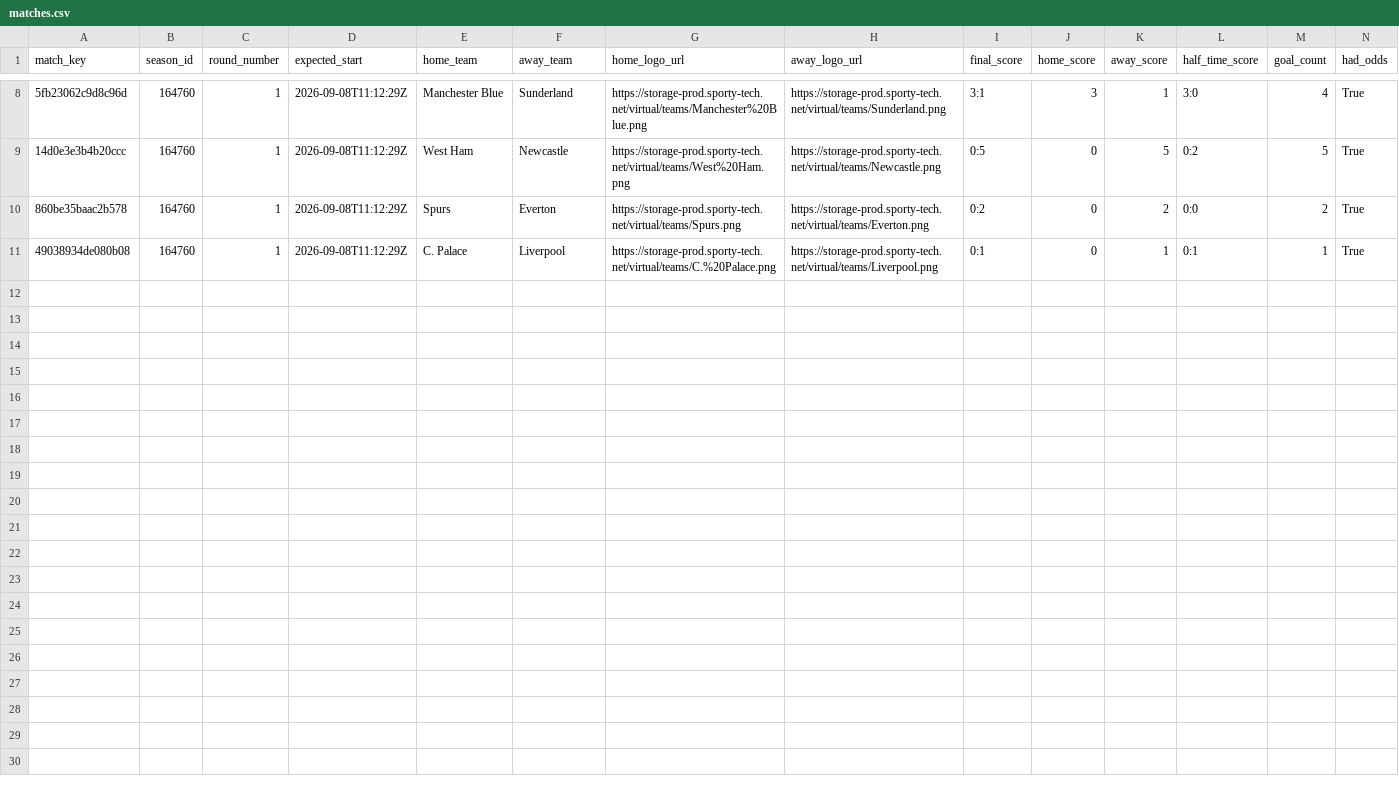
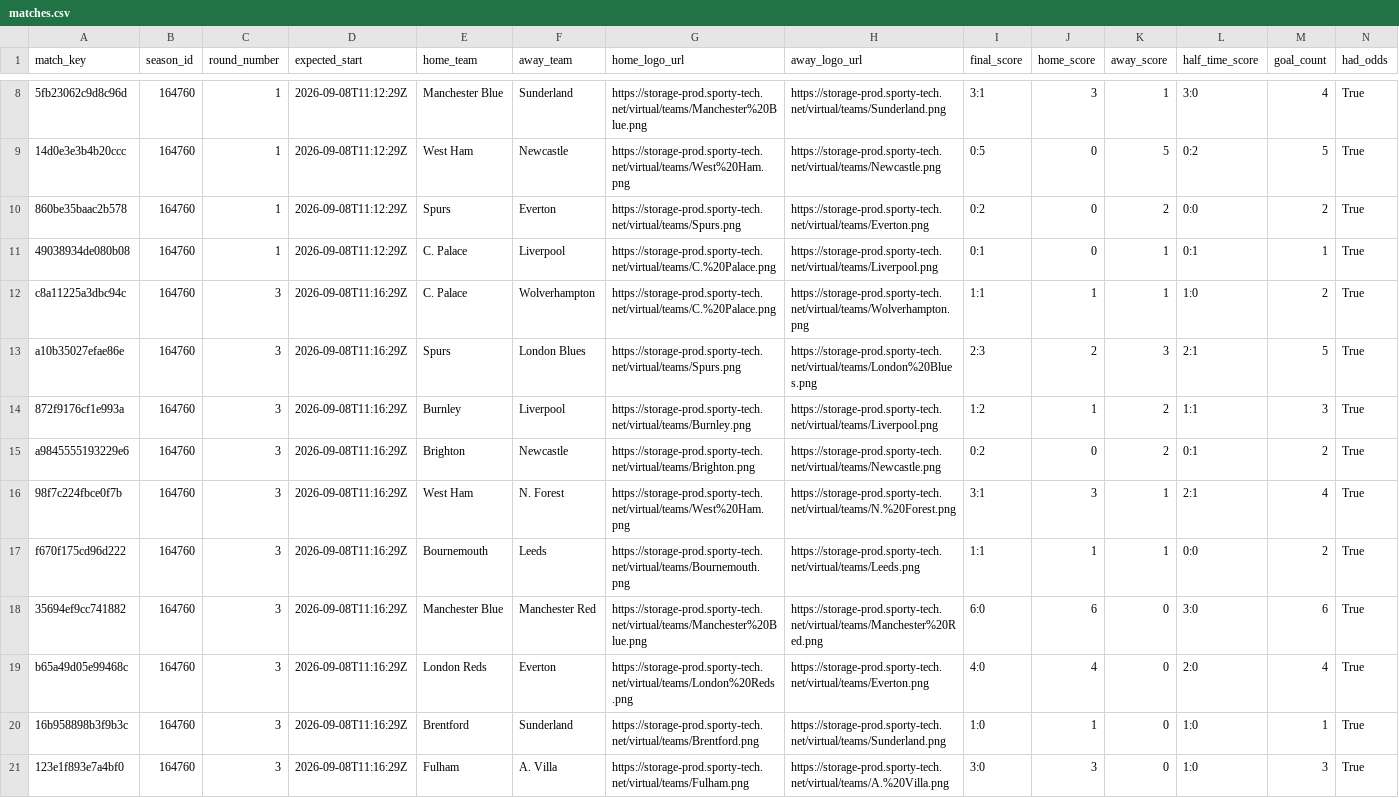
Before and after one commit to michaeldiary77-sys/virtual-leagues-collector, a CSV file: data/8035_english-league/matches.csv, drawn as a sheet; only a part is shown, gaps mark what is left out; rows hold the shown columns only; the diff names each change by its address in the sheet, - before the commit and + after, or states it on an @@ line.

```diff
--- a/data/8035_english-league/matches.csv
+++ b/data/8035_english-league/matches.csv
+row 12: c8a11225a3dbc94c | 164760 | 3 | 2026-09-08T11:16:29Z | C. Palace | Wolverhampton | https://storage-prod.sporty-tech.net/virtual/teams/C.%20Palace.png | https://storage-prod.sporty-tech.net/virtual/teams/Wolverhampton.png | 1:1 | 1 | 1 | 1:0 | 2 | True
+row 13: a10b35027efae86e | 164760 | 3 | 2026-09-08T11:16:29Z | Spurs | London Blues | https://storage-prod.sporty-tech.net/virtual/teams/Spurs.png | https://storage-prod.sporty-tech.net/virtual/teams/London%20Blues.png | 2:3 | 2 | 3 | 2:1 | 5 | True
+row 14: 872f9176cf1e993a | 164760 | 3 | 2026-09-08T11:16:29Z | Burnley | Liverpool | https://storage-prod.sporty-tech.net/virtual/teams/Burnley.png | https://storage-prod.sporty-tech.net/virtual/teams/Liverpool.png | 1:2 | 1 | 2 | 1:1 | 3 | True
+row 15: a9845555193229e6 | 164760 | 3 | 2026-09-08T11:16:29Z | Brighton | Newcastle | https://storage-prod.sporty-tech.net/virtual/teams/Brighton.png | https://storage-prod.sporty-tech.net/virtual/teams/Newcastle.png | 0:2 | 0 | 2 | 0:1 | 2 | True
+row 16: 98f7c224fbce0f7b | 164760 | 3 | 2026-09-08T11:16:29Z | West Ham | N. Forest | https://storage-prod.sporty-tech.net/virtual/teams/West%20Ham.png | https://storage-prod.sporty-tech.net/virtual/teams/N.%20Forest.png | 3:1 | 3 | 1 | 2:1 | 4 | True
+row 17: f670f175cd96d222 | 164760 | 3 | 2026-09-08T11:16:29Z | Bournemouth | Leeds | https://storage-prod.sporty-tech.net/virtual/teams/Bournemouth.png | https://storage-prod.sporty-tech.net/virtual/teams/Leeds.png | 1:1 | 1 | 1 | 0:0 | 2 | True
+row 18: 35694ef9cc741882 | 164760 | 3 | 2026-09-08T11:16:29Z | Manchester Blue | Manchester Red | https://storage-prod.sporty-tech.net/virtual/teams/Manchester%20Blue.png | https://storage-prod.sporty-tech.net/virtual/teams/Manchester%20Red.png | 6:0 | 6 | 0 | 3:0 | 6 | True
+row 19: b65a49d05e99468c | 164760 | 3 | 2026-09-08T11:16:29Z | London Reds | Everton | https://storage-prod.sporty-tech.net/virtual/teams/London%20Reds.png | https://storage-prod.sporty-tech.net/virtual/teams/Everton.png | 4:0 | 4 | 0 | 2:0 | 4 | True
+row 20: 16b958898b3f9b3c | 164760 | 3 | 2026-09-08T11:16:29Z | Brentford | Sunderland | https://storage-prod.sporty-tech.net/virtual/teams/Brentford.png | https://storage-prod.sporty-tech.net/virtual/teams/Sunderland.png | 1:0 | 1 | 0 | 1:0 | 1 | True
+row 21: 123e1f893e7a4bf0 | 164760 | 3 | 2026-09-08T11:16:29Z | Fulham | A. Villa | https://storage-prod.sporty-tech.net/virtual/teams/Fulham.png | https://storage-prod.sporty-tech.net/virtual/teams/A.%20Villa.png | 3:0 | 3 | 0 | 1:0 | 3 | True
```
Also changed, not shown: data/8036_italian-league/matches.csv, data/8037_spanish-league/matches.csv, 38 other files.
